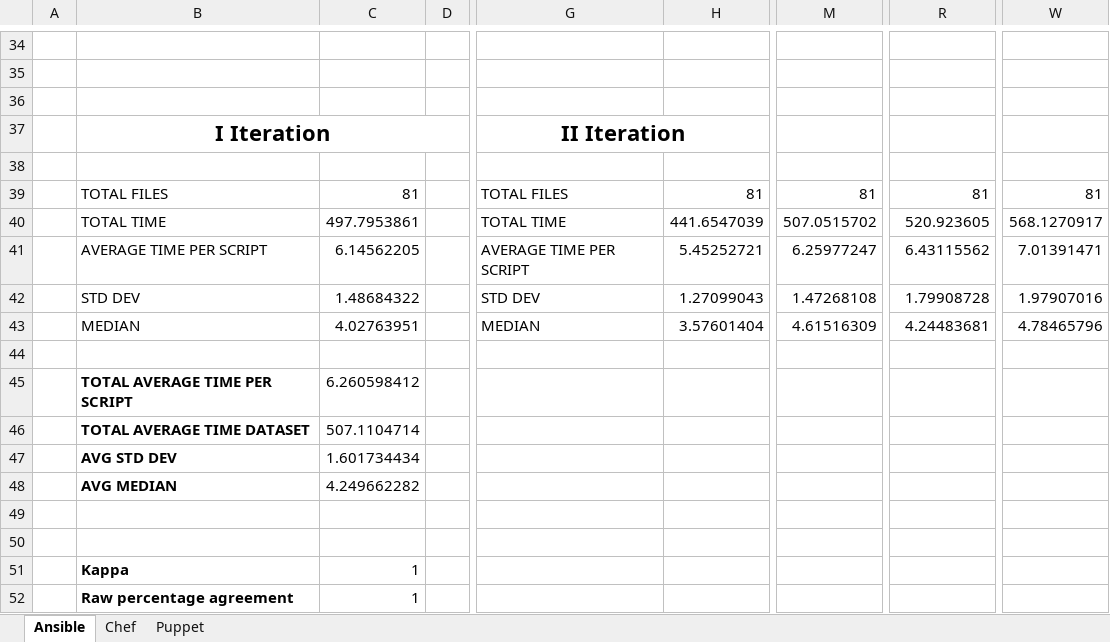
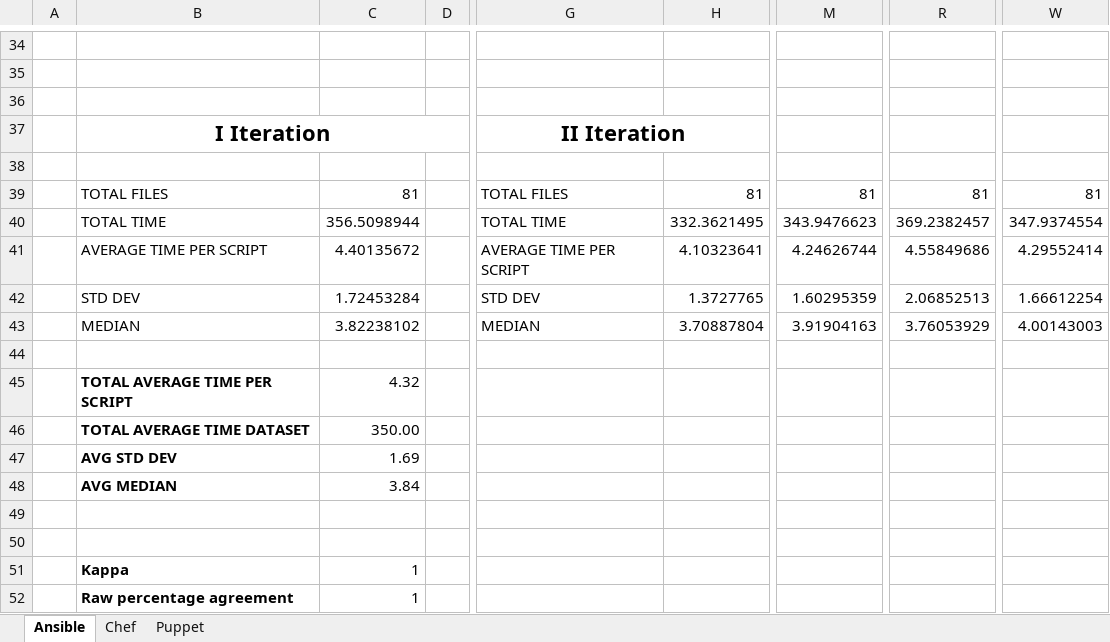
Before and after one commit to gadevito/SecLLM, an Excel workbook: results/results.xlsx, sheet Ansible, drawn as a sheet; only a part is shown, gaps mark what is left out; values as stored, in another font and other column widths than the file's, no borders; the diff names each change by its address in the sheet, - before the commit and + after, or states it on an @@ line.

```diff
--- a/results/results.xlsx (sheet Ansible)
+++ b/results/results.xlsx (sheet Ansible)
-C40: 497.7953861
+C40: 356.5098944
-H40: 441.6547039
+H40: 332.3621495
-M40: 507.0515702
+M40: 343.9476623
-R40: 520.923605
+R40: 369.2382457
-W40: 568.1270917
+W40: 347.9374554
-C41: 6.14562205
+C41: 4.40135672
-H41: 5.45252721
+H41: 4.10323641
-M41: 6.25977247
+M41: 4.24626744
-R41: 6.43115562
+R41: 4.55849686
-W41: 7.01391471
+W41: 4.29552414
-C42: 1.48684322
+C42: 1.72453284
-H42: 1.27099043
+H42: 1.3727765
-M42: 1.47268108
+M42: 1.60295359
-R42: 1.79908728
+R42: 2.06852513
-W42: 1.97907016
+W42: 1.66612254
-C43: 4.02763951
+C43: 3.82238102
-H43: 3.57601404
+H43: 3.70887804
-M43: 4.61516309
+M43: 3.91904163
-R43: 4.24483681
+R43: 3.76053929
-W43: 4.78465796
+W43: 4.00143003
-C45: 6.260598412
+C45: 4.32
-C46: 507.1104714
+C46: 350.00
-C47: 1.601734434
+C47: 1.69
-C48: 4.249662282
+C48: 3.84
```
Also changed, not shown: sheet Chef, sheet Puppet, 5 other files.
